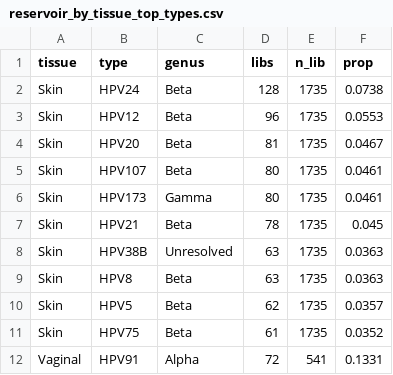
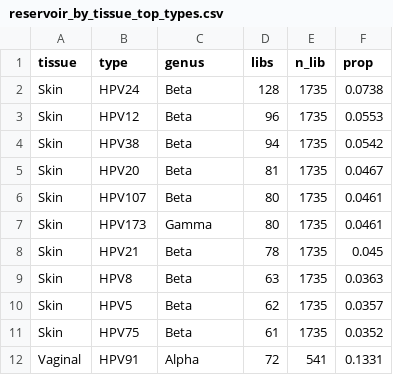
Before and after one commit to tpall/hpv-human-skin, a CSV file: dna_rna_triangulation/reservoir_by_tissue_top_types.csv, drawn as a sheet; only a part is shown.

```diff
--- a/dna_rna_triangulation/reservoir_by_tissue_top_types.csv
+++ b/dna_rna_triangulation/reservoir_by_tissue_top_types.csv
@@ -3,2 +3,3 @@ Skin,HPV24,Beta,128,1735,0.0738
 Skin,HPV12,Beta,96,1735,0.0553
+Skin,HPV38,Beta,94,1735,0.0542
 Skin,HPV20,Beta,81,1735,0.0467
@@ -7,3 +8,2 @@ Skin,HPV173,Gamma,80,1735,0.0461
 Skin,HPV21,Beta,78,1735,0.045
-Skin,HPV38B,Unresolved,63,1735,0.0363
 Skin,HPV8,Beta,63,1735,0.0363
```
Also changed, not shown: dna_rna_triangulation/reservoir_by_tissue_genus.csv, 5 other files.
